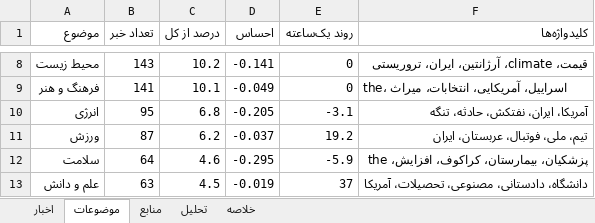
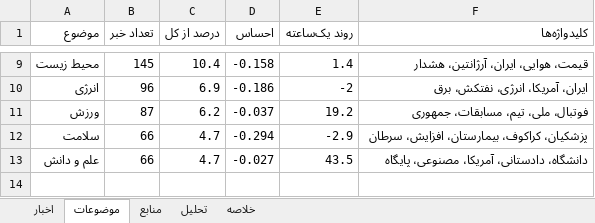
Before and after one commit to legolasoriginall/news-radar, an Excel workbook: news.xlsx, sheet موضوعات, drawn as a sheet; only a part is shown, gaps mark what is left out; values as stored, in another font and other column widths than the file's, no borders; removed rows and columns are numbered as before the commit, all else as after; the diff covers the shown part only; the diff names each change by its address in the sheet, - before the commit and + after, or states it on an @@ line.

```diff
--- a/news.xlsx (sheet موضوعات)
+++ b/news.xlsx (sheet موضوعات)
-B9 (تعداد خبر): 143
+B9 (تعداد خبر): 145
-C9 (درصد از کل): 10.2
+C9 (درصد از کل): 10.4
-D9 (احساس): -0.141
+D9 (احساس): -0.158
-E9 (روند یک‌ساعته): 0
+E9 (روند یک‌ساعته): 1.4
-F9 (کلیدواژه‌ها): قیمت، climate، آرژانتین، ایران، تروریستی
+F9 (کلیدواژه‌ها): قیمت، هوایی، ایران، آرژانتین، هشدار
-row 9: فرهنگ و هنر | 141 | 10.1 | -0.049 | 0 | the، اسراییل، آمریکایی، انتخابات، میراث
-B10 (تعداد خبر): 95
+B10 (تعداد خبر): 96
-C10 (درصد از کل): 6.8
+C10 (درصد از کل): 6.9
-D10 (احساس): -0.205
+D10 (احساس): -0.186
-E10 (روند یک‌ساعته): -3.1
+E10 (روند یک‌ساعته): -2
-F10 (کلیدواژه‌ها): آمریکا، ایران، نفتکش، حادثه، تنگه
+F10 (کلیدواژه‌ها): ایران، آمریکا، انرژی، نفتکش، برق
-F11 (کلیدواژه‌ها): تیم، ملی، فوتبال، عربستان، ایران
+F11 (کلیدواژه‌ها): فوتبال، ملی، تیم، مسابقات، جمهوری
-B12 (تعداد خبر): 64
+B12 (تعداد خبر): 66
-C12 (درصد از کل): 4.6
+C12 (درصد از کل): 4.7
-D12 (احساس): -0.295
+D12 (احساس): -0.294
-E12 (روند یک‌ساعته): -5.9
+E12 (روند یک‌ساعته): -2.9
-F12 (کلیدواژه‌ها): پزشکیان، بیمارستان، کراکوف، افزایش، the
+F12 (کلیدواژه‌ها): پزشکیان، کراکوف، بیمارستان، افزایش، سرطان
-B13 (تعداد خبر): 63
+B13 (تعداد خبر): 66
-C13 (درصد از کل): 4.5
+C13 (درصد از کل): 4.7
-D13 (احساس): -0.019
+D13 (احساس): -0.027
-E13 (روند یک‌ساعته): 37
+E13 (روند یک‌ساعته): 43.5
-F13 (کلیدواژه‌ها): دانشگاه، دادستانی، مصنوعی، تحصیلات، آمریکا
+F13 (کلیدواژه‌ها): دانشگاه، دادستانی، آمریکا، مصنوعی، پایگاه
```
Also changed, not shown: 1 added row and 30 edited cells elsewhere in this sheet, sheet اخبار, sheet منابع, sheet تحلیل, sheet خلاصه, 1 other file.
